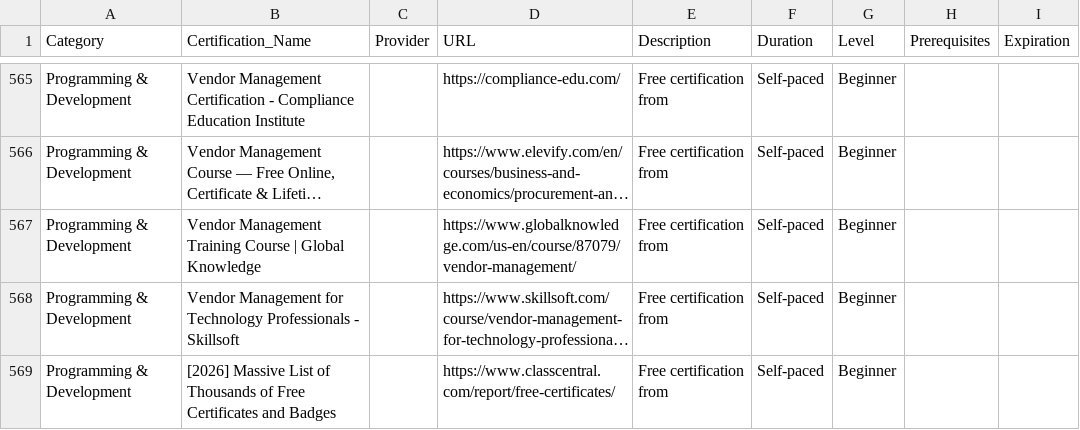
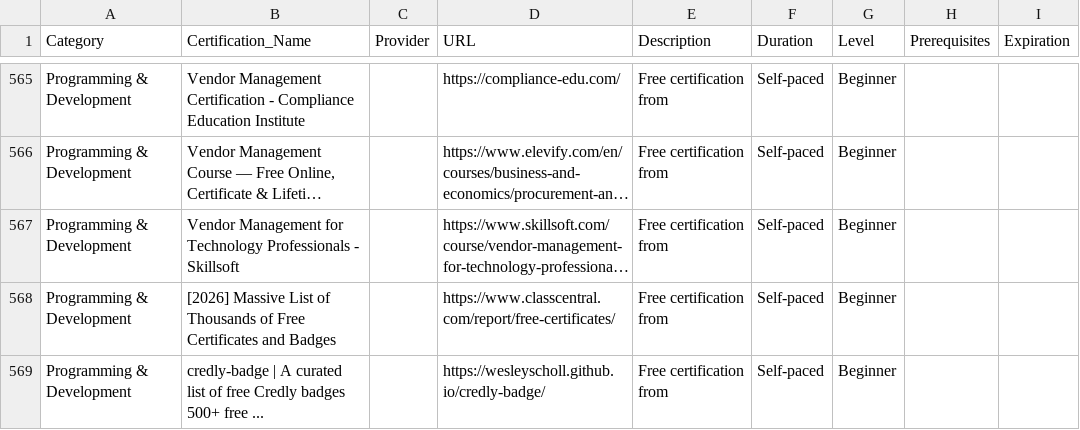
Before and after one commit to saint1415/free_certs, a CSV file: free_certifications.csv, drawn as a sheet; only a part is shown, gaps mark what is left out; the shorter side is filled out with more unchanged rows; long unchanged cells end in …; the diff names each change by its address in the sheet, - before the commit and + after, or states it on an @@ line.

```diff
--- a/free_certifications.csv
+++ b/free_certifications.csv
-row 567: Programming & Development | Vendor Management Training Course | Global Knowledge |  | https://www.globalknowledge.com/us-en/course/87079/vendor-management/ | Free certification from | Self-paced | Beginner
```
Also changed, not shown: 2 other files.
